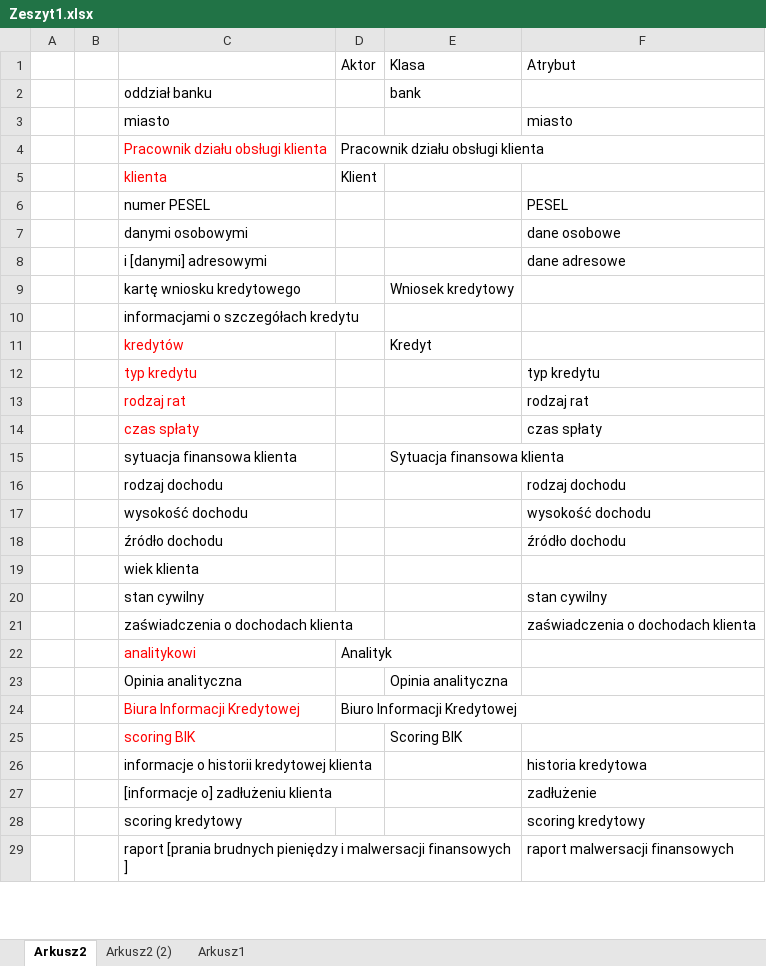
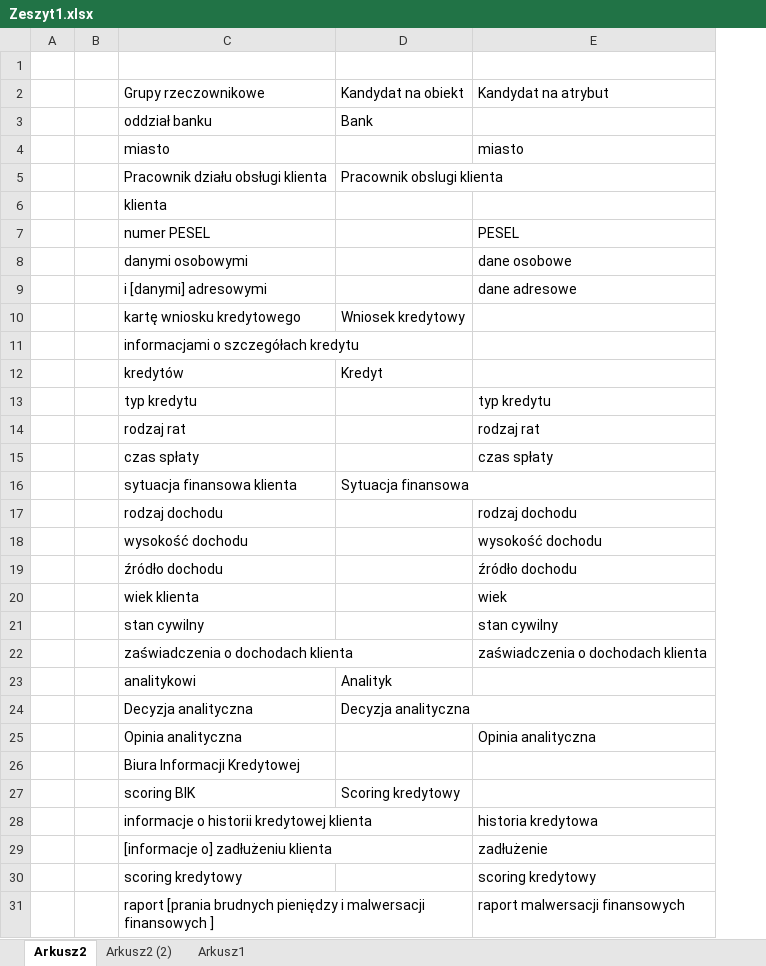
Before and after one commit to piranjamk/MPSI, an Excel workbook: DOC/Zeszyt1.xlsx, sheet Arkusz2, drawn as a sheet; only a part is shown; values as stored, in another font and other column widths than the file's, no borders; removed rows and columns are numbered as before the commit, all else as after; the diff covers the shown part only; the diff names each change by its address in the sheet, - before the commit and + after, or states it on an @@ line.

```diff
--- a/DOC/Zeszyt1.xlsx (sheet Arkusz2)
+++ b/DOC/Zeszyt1.xlsx (sheet Arkusz2)
-column D, rows 1-24: Aktor |  |  | Pracownik działu obsługi klienta | Klient |  |  |  |  |  |  |  |  |  |  |  |  |  |  |  |  | Analityk |  | Biuro Informacji Kredytowej
-row 1:  |  |  | Aktor | Klasa | Atrybut
+row 1: (empty)
+row 2:  |  | Grupy rzeczownikowe | Kandydat na obiekt | Kandydat na atrybut
-D3: bank
+D3: Bank
-C5:C6 text colour: #FF0000
+C5:C6 text colour: black
-D5: (empty)
+D5: Pracownik obslugi klienta
-C12:C15 text colour: #FF0000
+C12:C15 text colour: black
-D16: Sytuacja finansowa klienta
+D16: Sytuacja finansowa
-E20: (empty)
+E20: wiek
-C23 text colour: #FF0000
+C23 text colour: black
-D23: (empty)
+D23: Analityk
+row 24:  |  | Decyzja analityczna | Decyzja analityczna
-D25: Opinia analityczna
+D25: (empty)
-E25: (empty)
+E25: Opinia analityczna
-C26:C27 text colour: #FF0000
+C26:C27 text colour: black
-D27: Scoring BIK
+D27: Scoring kredytowy
```
Also changed, not shown: 1 edited cell and cell formats elsewhere in this sheet, sheet Arkusz2 (2), 2 other files.
